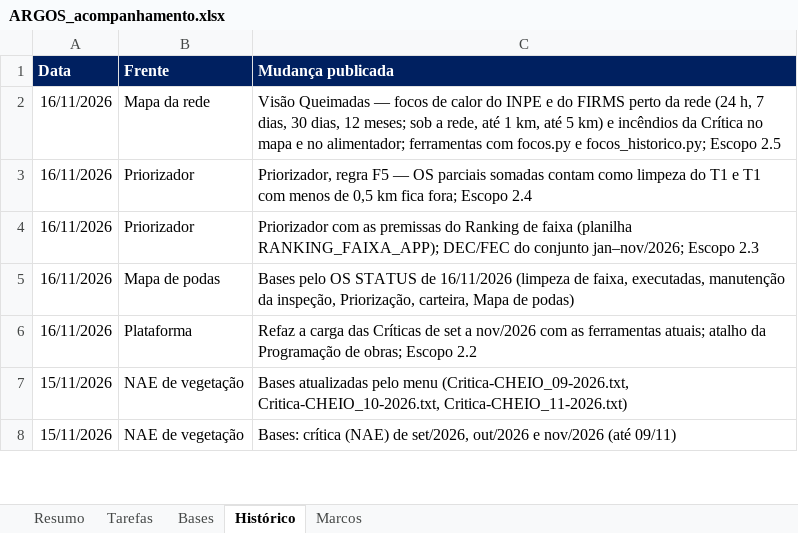
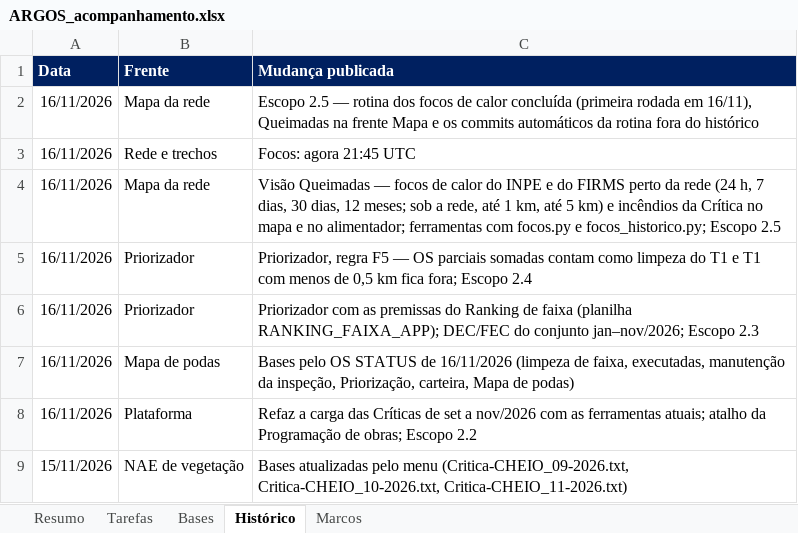
Before and after one commit to LGRSV/vera-vegeta-o-back, an Excel workbook: teste/escopo/ARGOS_acompanhamento.xlsx, sheet Histórico, drawn as a sheet; only a part is shown; the shorter side is filled out with more unchanged rows; values as stored, in another font and other column widths than the file's, no borders; the diff names each change by its address in the sheet, - before the commit and + after, or states it on an @@ line.

```diff
--- a/teste/escopo/ARGOS_acompanhamento.xlsx (sheet Histórico)
+++ b/teste/escopo/ARGOS_acompanhamento.xlsx (sheet Histórico)
+row 2: 16/11/2026 | Mapa da rede | Escopo 2.5 — rotina dos focos de calor concluída (primeira rodada em 16/11), Queimadas na frente Mapa e os commits automáticos da rotina fora do histórico
+row 3: 16/11/2026 | Rede e trechos | Focos: agora 21:45 UTC
```
Also changed, not shown: sheet Tarefas, sheet Resumo, sheet Bases, sheet Marcos, 14 other files.
